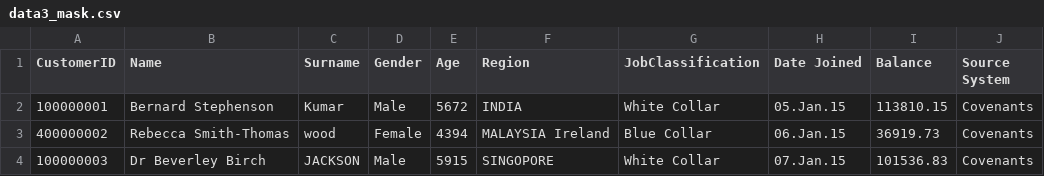
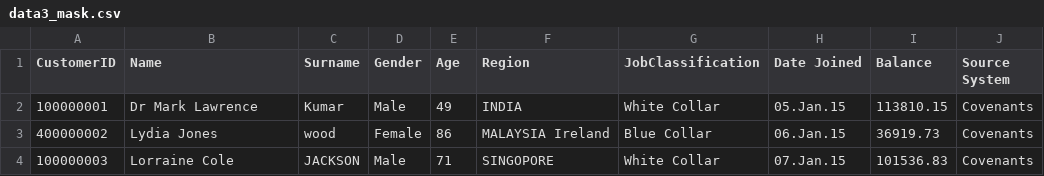
Before and after one commit to dangetirk/DataMasking, a CSV file: Extract/Covenants/data3_mask.csv, drawn as a sheet.

```diff
--- a/Extract/Covenants/data3_mask.csv
+++ b/Extract/Covenants/data3_mask.csv
@@ -1,4 +1,4 @@
 CustomerID,Name,Surname,Gender,Age,Region,JobClassification,Date Joined,Balance,Source System
-100000001,Bernard Stephenson,Kumar,Male,5672,INDIA,White Collar,05.Jan.15,113810.15,Covenants
-400000002,Rebecca Smith-Thomas,wood,Female,4394,MALAYSIA Ireland,Blue Collar,06.Jan.15,36919.73,Covenants
-100000003,Dr Beverley Birch,JACKSON,Male,5915,SINGOPORE,White Collar,07.Jan.15,101536.83,Covenants
+100000001,Dr Mark Lawrence,Kumar,Male,49,INDIA,White Collar,05.Jan.15,113810.15,Covenants
+400000002,Lydia Jones,wood,Female,86,MALAYSIA Ireland,Blue Collar,06.Jan.15,36919.73,Covenants
+100000003,Lorraine Cole,JACKSON,Male,71,SINGOPORE,White Collar,07.Jan.15,101536.83,Covenants
```
Also changed, not shown: Extract/Collateral/data1_mask.csv, Extract/Collateral/data2_mask.csv, 3 other files.
